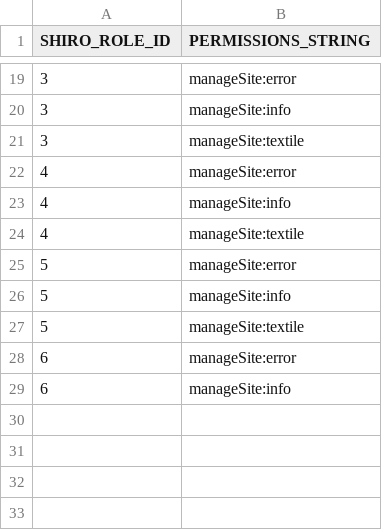
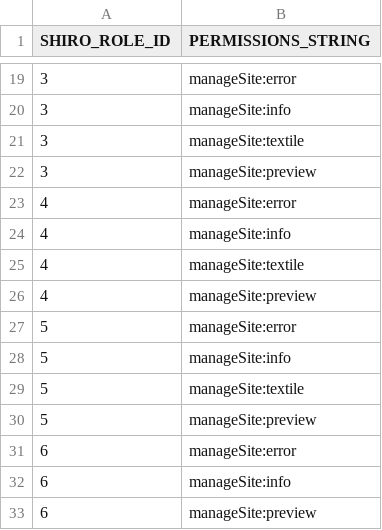
Before and after one commit to leannenorthrop/KSDL-New-Web-Site, a CSV file: website/main/grails-app/migrations/v001/data/SHIRO_ROLE_PERMISSIONS.csv, drawn as a sheet; only a part is shown, gaps mark what is left out.

```diff
--- a/website/main/grails-app/migrations/v001/data/SHIRO_ROLE_PERMISSIONS.csv
+++ b/website/main/grails-app/migrations/v001/data/SHIRO_ROLE_PERMISSIONS.csv
@@ -21,2 +21,3 @@ SHIRO_ROLE_ID,PERMISSIONS_STRING
 3,manageSite:textile
+3,manageSite:preview
 4,manageSite:error
@@ -24,2 +25,3 @@ SHIRO_ROLE_ID,PERMISSIONS_STRING
 4,manageSite:textile
+4,manageSite:preview
 5,manageSite:error
@@ -27,3 +29,5 @@ SHIRO_ROLE_ID,PERMISSIONS_STRING
 5,manageSite:textile
+5,manageSite:preview
 6,manageSite:error
 6,manageSite:info
+6,manageSite:preview
```
Also changed, not shown: website/main/grails-app/migrations/functional-test/data/PUBLISHABLE.csv, website/main/grails-app/migrations/functional-test/data/TEACHER.csv, 34 other files.
